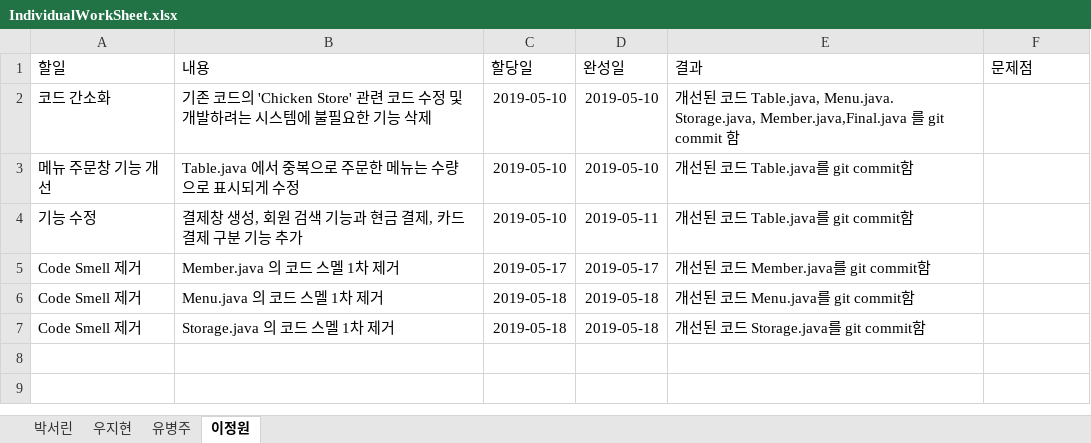
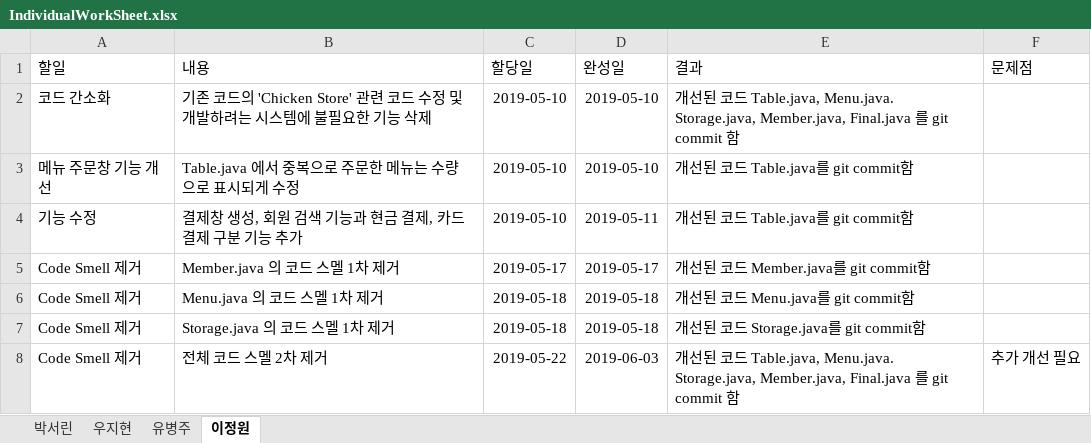
Before and after one commit to befly098/SitDown, an Excel workbook: IndividualWorkSheet.xlsx, sheet 이정원, drawn as a sheet; values as stored, in another font and other column widths than the file's, no borders; table styles not drawn; the diff names each change by its address in the sheet, - before the commit and + after, or states it on an @@ line.

Commit message:
Add files via upload

```diff
--- a/IndividualWorkSheet.xlsx (sheet 이정원)
+++ b/IndividualWorkSheet.xlsx (sheet 이정원)
-E2 (결과): …Menu.java. Storage.java, Member.java,Final.java 를…
+E2 (결과): …Menu.java. Storage.java, Member.java, Final.java 를…
+row 8: Code Smell 제거 | 전체 코드 스멜 2차 제거 | 2019-05-22 | 2019-06-03 | 개선된 코드 Table.java, Menu.java. Storage.java, Member.java, Final.java 를 git commit 함 | 추가 개선 필요
```
